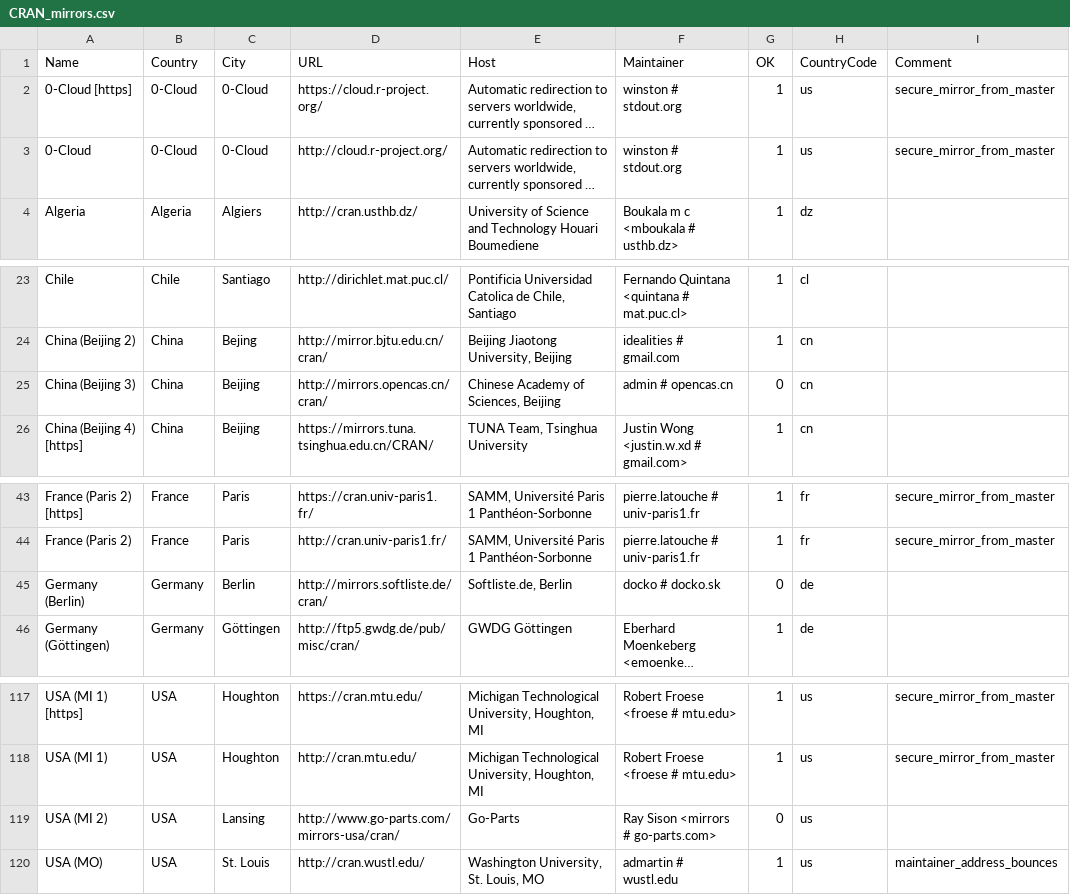
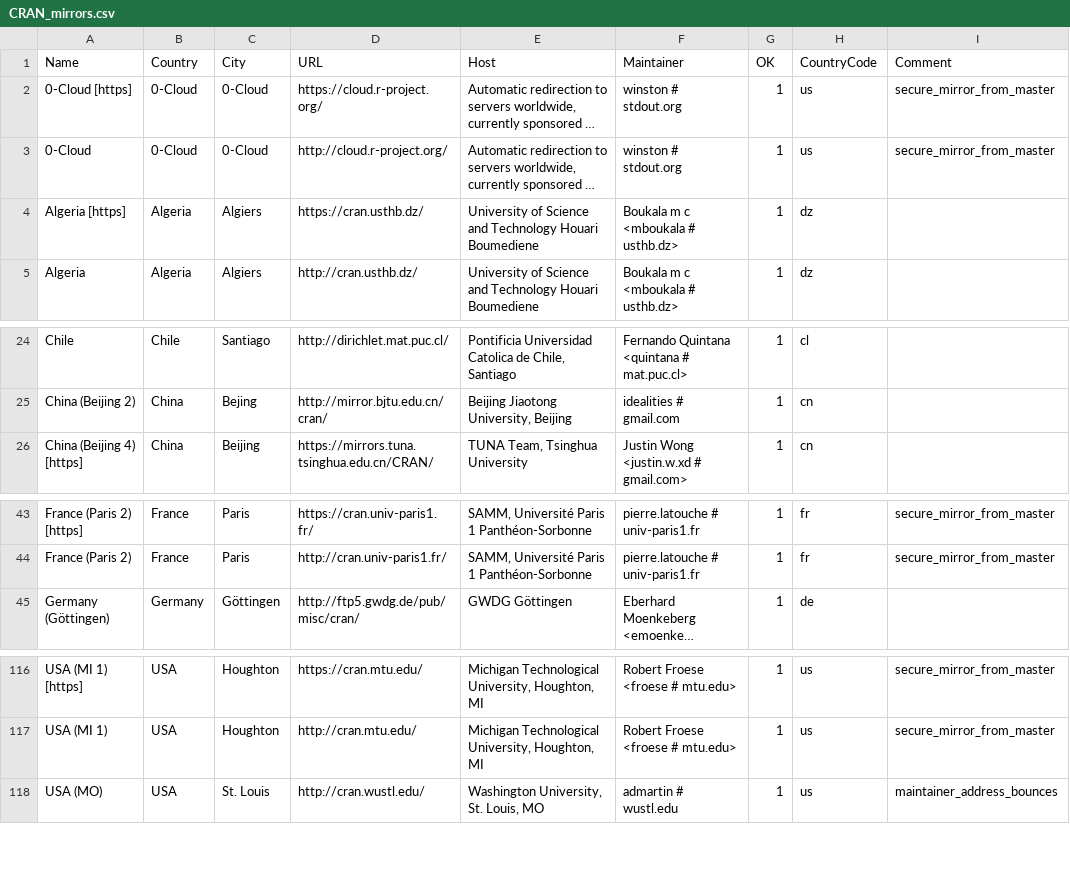
Before and after one commit to lukaszdaniel/ivory, a CSV file: R/doc/CRAN_mirrors.csv, drawn as a sheet; only a part is shown, gaps mark what is left out; long unchanged cells end in …; removed rows and columns are numbered as before the commit, all else as after; the diff names each change by its address in the sheet, - before the commit and + after, or states it on an @@ line.

```diff
--- a/R/doc/CRAN_mirrors.csv
+++ b/R/doc/CRAN_mirrors.csv
+row 4: Algeria [https] | Algeria | Algiers | https://cran.usthb.dz/ | University of Science and Technology Houari Boumediene | Boukala m c <mboukala # usthb.dz> | 1 | dz
-row 25: China (Beijing 3) | China | Beijing | http://mirrors.opencas.cn/cran/ | Chinese Academy of Sciences, Beijing | admin # opencas.cn | 0 | cn
-row 45: Germany (Berlin) | Germany | Berlin | http://mirrors.softliste.de/cran/ | Softliste.de, Berlin | docko # docko.sk | 0 | de
-row 119: USA (MI 2) | USA | Lansing | http://www.go-parts.com/mirrors-usa/cran/ | Go-Parts | Ray Sison <mirrors # go-parts.com> | 0 | us
```
Also changed, not shown: 8 other files.
